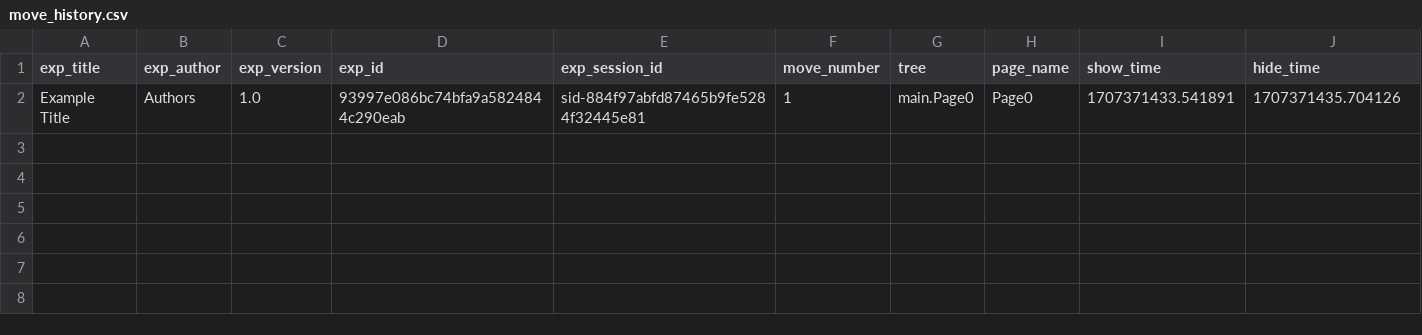
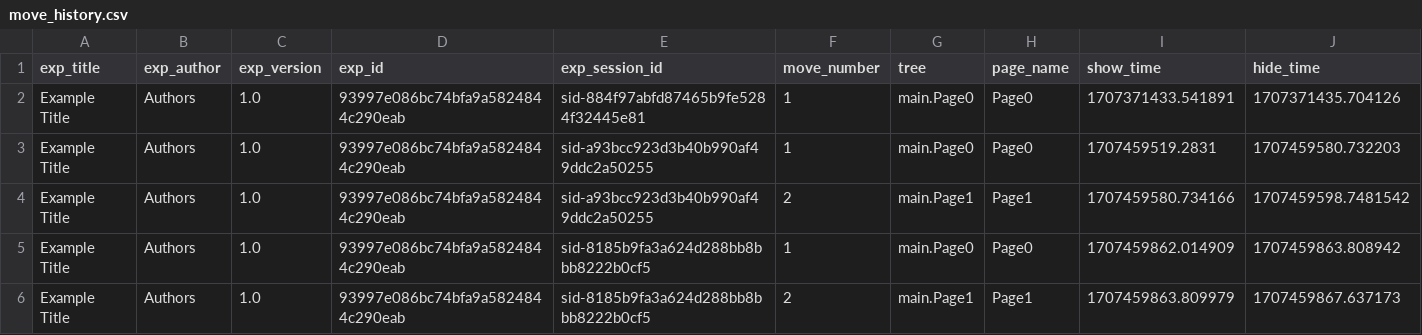
Before and after one commit to jeniichee/Algorithm-Aversion, a CSV file: data/move_history.csv, drawn as a sheet; only a part is shown; rows hold the shown columns only; the diff names each change by its address in the sheet, - before the commit and + after, or states it on an @@ line.

```diff
--- a/data/move_history.csv
+++ b/data/move_history.csv
+row 3: Example Title | Authors | 1.0 | 93997e086bc74bfa9a5824844c290eab | sid-a93bcc923d3b40b990af49ddc2a50255 | 1 | main.Page0 | Page0 | 1707459519.2831 | 1707459580.732203
+row 4: Example Title | Authors | 1.0 | 93997e086bc74bfa9a5824844c290eab | sid-a93bcc923d3b40b990af49ddc2a50255 | 2 | main.Page1 | Page1 | 1707459580.734166 | 1707459598.7481542
+row 5: Example Title | Authors | 1.0 | 93997e086bc74bfa9a5824844c290eab | sid-8185b9fa3a624d288bb8bbb8222b0cf5 | 1 | main.Page0 | Page0 | 1707459862.014909 | 1707459863.808942
+row 6: Example Title | Authors | 1.0 | 93997e086bc74bfa9a5824844c290eab | sid-8185b9fa3a624d288bb8bbb8222b0cf5 | 2 | main.Page1 | Page1 | 1707459863.809979 | 1707459867.637173
```
Also changed, not shown: data/codebook_1.0.csv, data/exp_data.csv, 12 other files.
